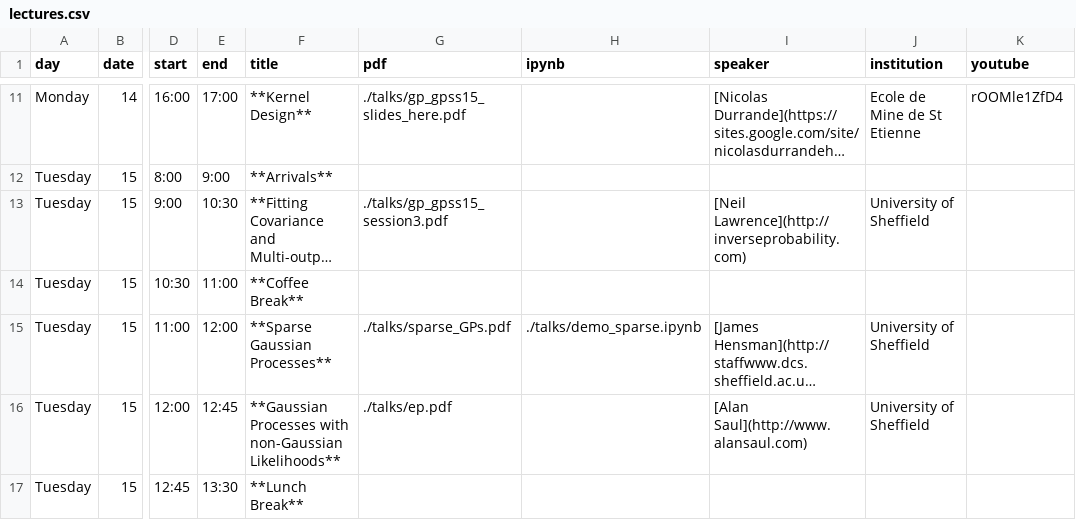
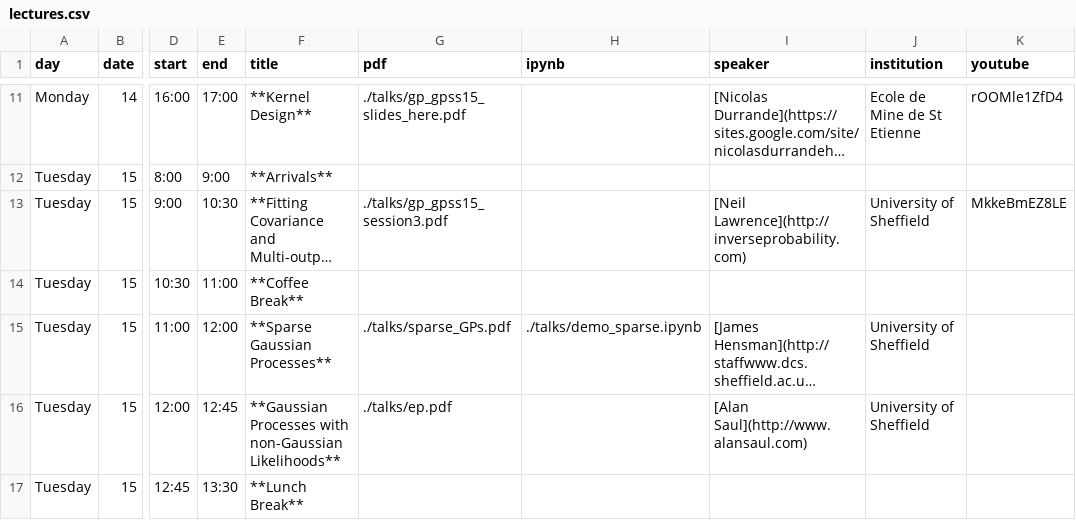
Before and after one commit to gpschool/gpss15, a CSV file: _data/lectures.csv, drawn as a sheet; only a part is shown, gaps mark what is left out; long unchanged cells end in …; the diff names each change by its address in the sheet, - before the commit and + after, or states it on an @@ line.

Commit message:
add the video of Neil

```diff
--- a/_data/lectures.csv
+++ b/_data/lectures.csv
-K13 (youtube): (empty)
+K13 (youtube): MkkeBmEZ8LE
```
